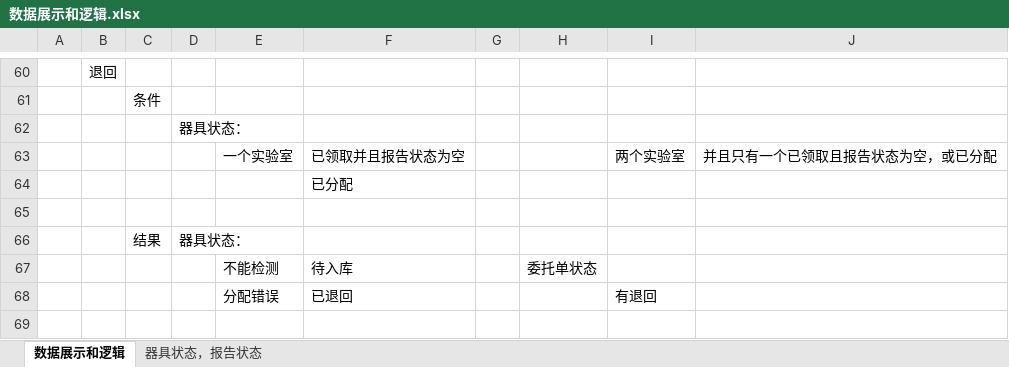
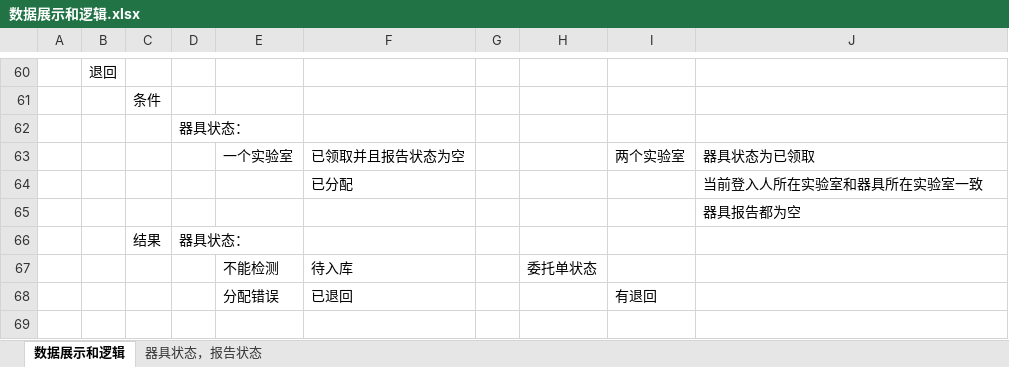
Before and after one commit to flimmy78/SHIYANSHI, an Excel workbook: File/各环节数据展示和业务逻辑/数据展示和逻辑.xlsx, sheet 数据展示和逻辑, drawn as a sheet; only a part is shown, gaps mark what is left out; values as stored, in another font and other column widths than the file's, no borders; the diff names each change by its address in the sheet, - before the commit and + after, or states it on an @@ line.

```diff
--- a/File/各环节数据展示和业务逻辑/数据展示和逻辑.xlsx (sheet 数据展示和逻辑)
+++ b/File/各环节数据展示和业务逻辑/数据展示和逻辑.xlsx (sheet 数据展示和逻辑)
-J63: 并且只有一个已领取且报告状态为空，或已分配
+J63: 器具状态为已领取
-J64: (empty)
+J64: 当前登入人所在实验室和器具所在实验室一致
-J65: (empty)
+J65: 器具报告都为空
```
Also changed, not shown: 17 other files.
